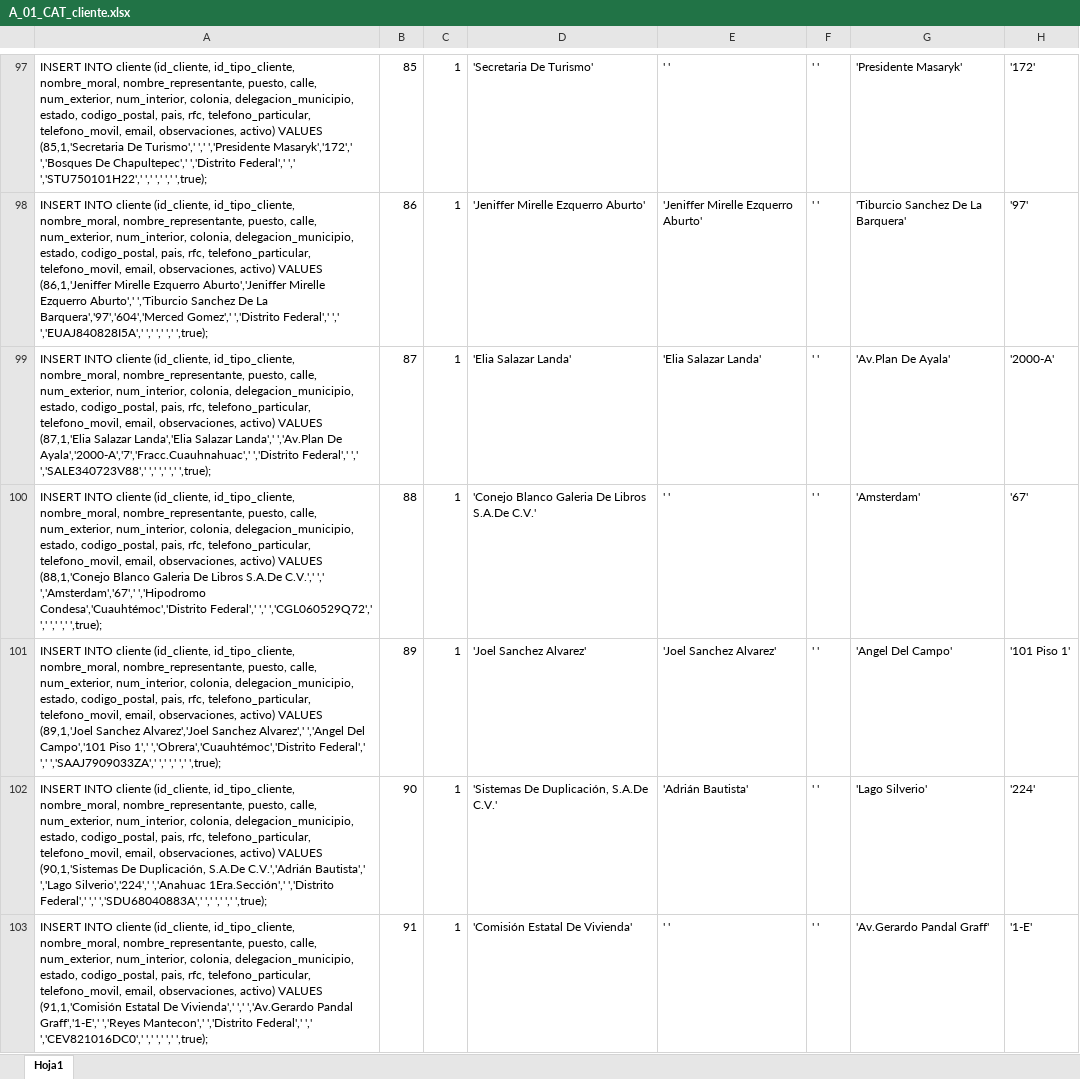
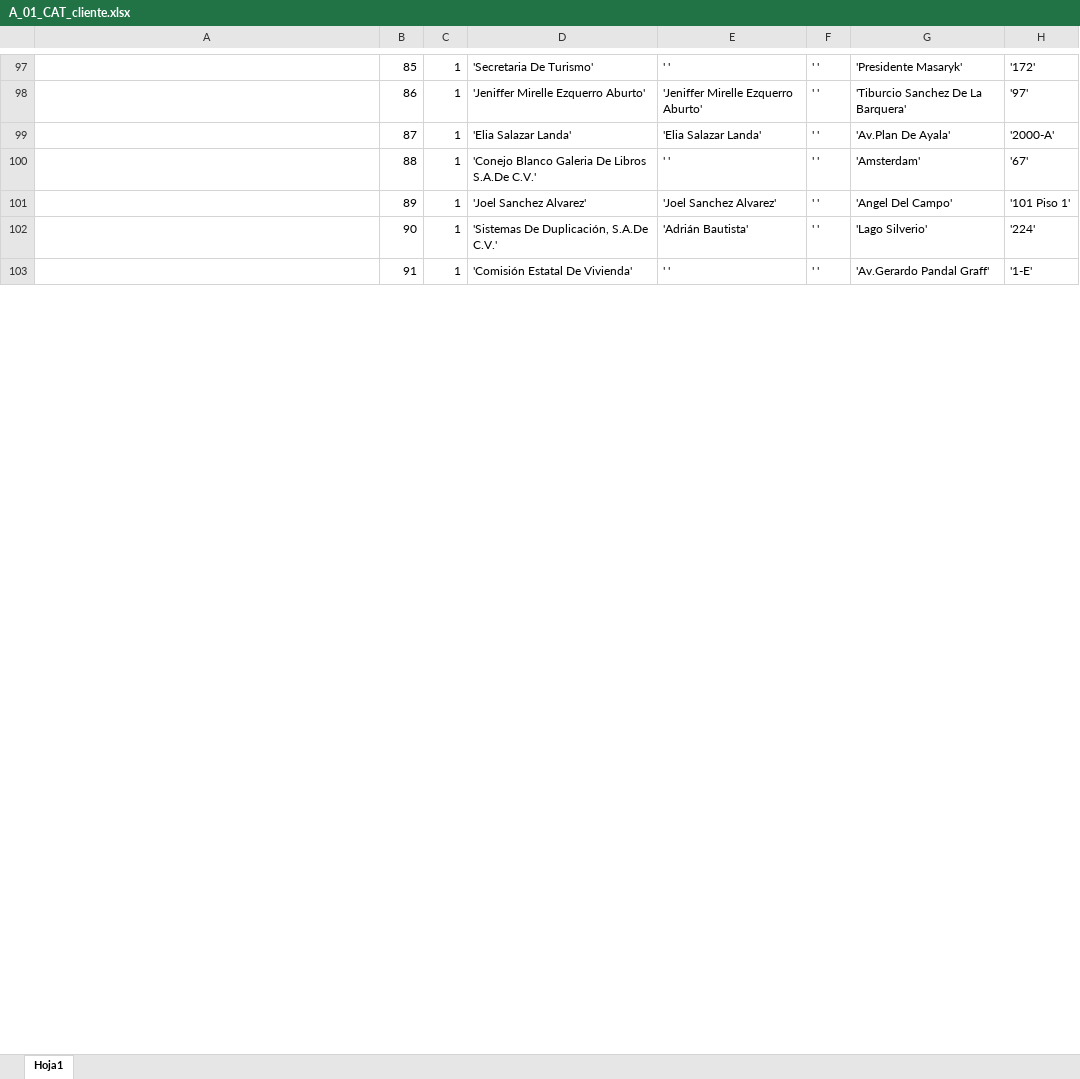
Before and after one commit to MiRMoSCu/Lithomat, an Excel workbook: src/main/webapp/WEB-INF/bd/CAT_LITHOMAT/A_01_CAT_cliente.xlsx, sheet Hoja1, drawn as a sheet; only a part is shown, gaps mark what is left out; values as stored, in another font and other column widths than the file's, no borders; the diff covers the shown part only; the diff names each change by its address in the sheet, - before the commit and + after, or states it on an @@ line.

```diff
--- a/src/main/webapp/WEB-INF/bd/CAT_LITHOMAT/A_01_CAT_cliente.xlsx (sheet Hoja1)
+++ b/src/main/webapp/WEB-INF/bd/CAT_LITHOMAT/A_01_CAT_cliente.xlsx (sheet Hoja1)
-A97: INSERT INTO cliente (id_cliente, id_tipo_cliente, nombre_moral, nombre_representante, puesto, calle, num_exterior, num_interior, colonia, delegacion_municipio, estado, codigo_postal, pais, rfc, telefono_particular, telefono_movil, email, observaciones, activo) VALUES (85,1,'Secretaria De Turismo',' ',' ','Presidente Masaryk','172',' ','Bosques De Chapultepec',' ','Distrito Federal',' ',' ','STU750101H22',' ',' ',' ',' ',true);
+A97: (empty)
-A98: INSERT INTO cliente (id_cliente, id_tipo_cliente, nombre_moral, nombre_representante, puesto, calle, num_exterior, num_interior, colonia, delegacion_municipio, estado, codigo_postal, pais, rfc, telefono_particular, telefono_movil, email, observaciones, activo) VALUES (86,1,'Jeniffer Mirelle Ezquerro Aburto','Jeniffer Mirelle Ezquerro Aburto',' ','Tiburcio Sanchez De La Barquera','97','604','Merced Gomez',' ','Distrito Federal',' ',' ','EUAJ840828I5A',' ',' ',' ',' ',true);
+A98: (empty)
-A99: INSERT INTO cliente (id_cliente, id_tipo_cliente, nombre_moral, nombre_representante, puesto, calle, num_exterior, num_interior, colonia, delegacion_municipio, estado, codigo_postal, pais, rfc, telefono_particular, telefono_movil, email, observaciones, activo) VALUES (87,1,'Elia Salazar Landa','Elia Salazar Landa',' ','Av.Plan De Ayala','2000-A','7','Fracc.Cuauhnahuac',' ','Distrito Federal',' ',' ','SALE340723V88',' ',' ',' ',' ',true);
+A99: (empty)
-A100: INSERT INTO cliente (id_cliente, id_tipo_cliente, nombre_moral, nombre_representante, puesto, calle, num_exterior, num_interior, colonia, delegacion_municipio, estado, codigo_postal, pais, rfc, telefono_particular, telefono_movil, email, observaciones, activo) VALUES (88,1,'Conejo Blanco Galeria De Libros S.A.De C.V.',' ',' ','Amsterdam','67',' ','Hipodromo Condesa','Cuauhtémoc','Distrito Federal',' ',' ','CGL060529Q72',' ',' ',' ',' ',true);
+A100: (empty)
-A101: INSERT INTO cliente (id_cliente, id_tipo_cliente, nombre_moral, nombre_representante, puesto, calle, num_exterior, num_interior, colonia, delegacion_municipio, estado, codigo_postal, pais, rfc, telefono_particular, telefono_movil, email, observaciones, activo) VALUES (89,1,'Joel Sanchez Alvarez','Joel Sanchez Alvarez',' ','Angel Del Campo','101 Piso 1',' ','Obrera','Cuauhtémoc','Distrito Federal',' ',' ','SAAJ7909033ZA',' ',' ',' ',' ',true);
+A101: (empty)
-A102: INSERT INTO cliente (id_cliente, id_tipo_cliente, nombre_moral, nombre_representante, puesto, calle, num_exterior, num_interior, colonia, delegacion_municipio, estado, codigo_postal, pais, rfc, telefono_particular, telefono_movil, email, observaciones, activo) VALUES (90,1,'Sistemas De Duplicación, S.A.De C.V.','Adrián Bautista',' ','Lago Silverio','224',' ','Anahuac 1Era.Sección',' ','Distrito Federal',' ',' ','SDU68040883A',' ',' ',' ',' ',true);
+A102: (empty)
-A103: INSERT INTO cliente (id_cliente, id_tipo_cliente, nombre_moral, nombre_representante, puesto, calle, num_exterior, num_interior, colonia, delegacion_municipio, estado, codigo_postal, pais, rfc, telefono_particular, telefono_movil, email, observaciones, activo) VALUES (91,1,'Comisión Estatal De Vivienda',' ',' ','Av.Gerardo Pandal Graff','1-E',' ','Reyes Mantecon',' ','Distrito Federal',' ',' ','CEV821016DC0',' ',' ',' ',' ',true);
+A103: (empty)
```
Also changed, not shown: 224 edited cells elsewhere in this sheet, src/main/webapp/WEB-INF/bd/inserts_original.xlsx, 36 other files.
